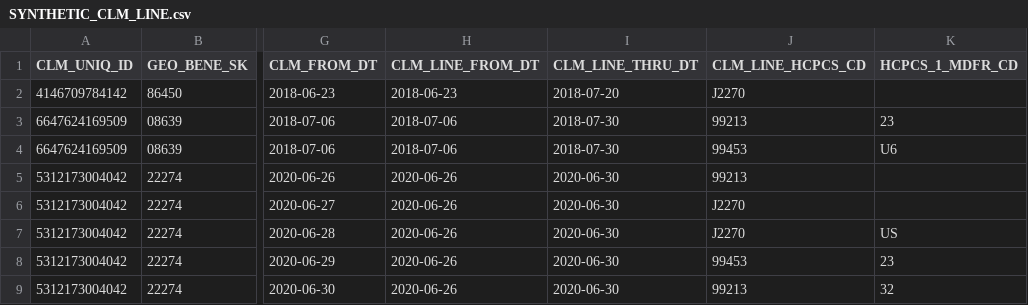
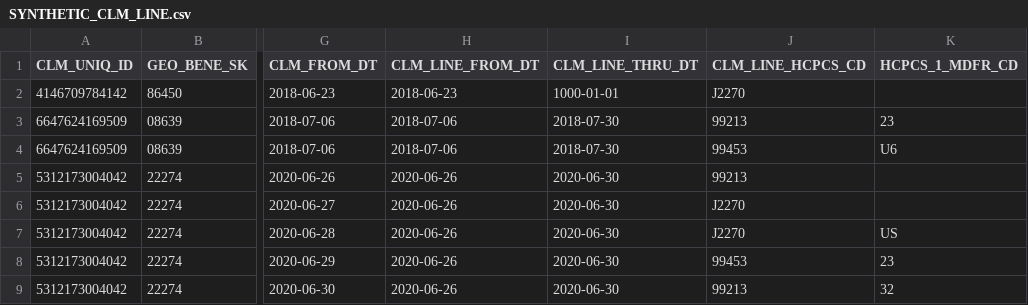
Before and after one commit to CMSgov/beneficiary-fhir-data, a CSV file: apps/bfd-pipeline-idr/test_samples2/samhsa/SYNTHETIC_CLM_LINE.csv, drawn as a sheet; only a part is shown, gaps mark what is left out; the diff names each change by its address in the sheet, - before the commit and + after, or states it on an @@ line.

Commit message:
refactor samhsa tests for prior authorization

```diff
--- a/apps/bfd-pipeline-idr/test_samples2/samhsa/SYNTHETIC_CLM_LINE.csv
+++ b/apps/bfd-pipeline-idr/test_samples2/samhsa/SYNTHETIC_CLM_LINE.csv
-I2 (CLM_LINE_THRU_DT): 2018-07-20
+I2 (CLM_LINE_THRU_DT): 1000-01-01
```
Also changed, not shown: 7 other files.
